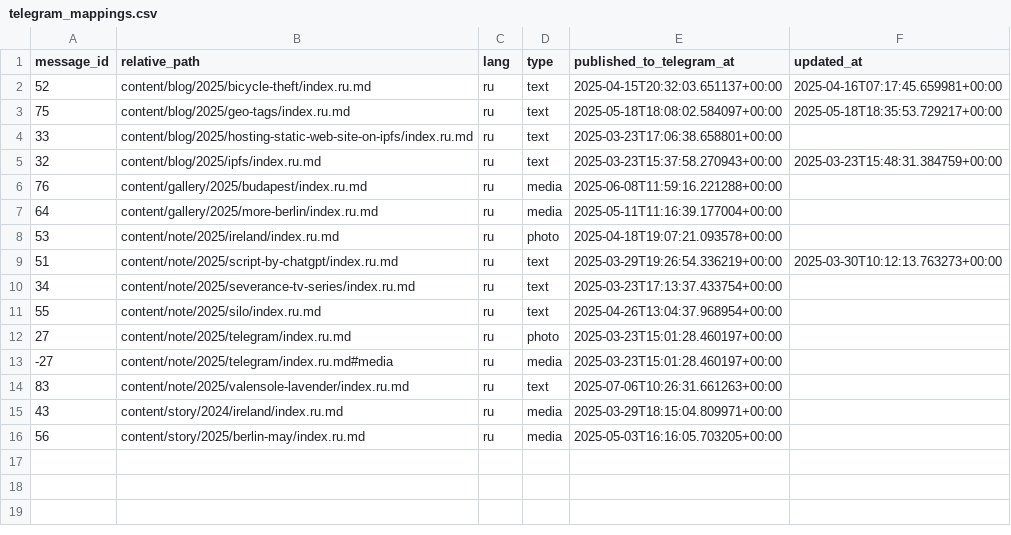
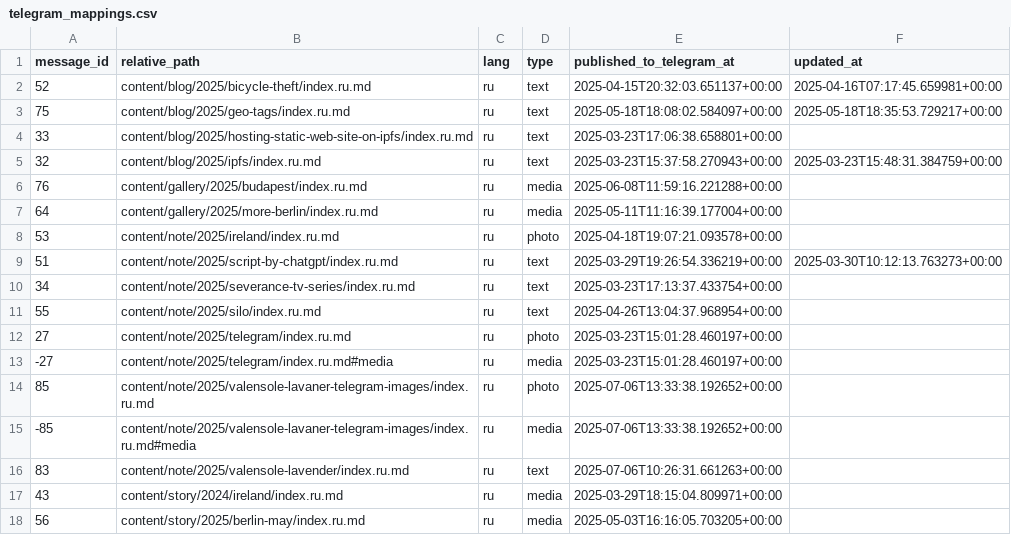
Before and after one commit to romka/romka, a CSV file: telegram-data/telegram_mappings.csv, drawn as a sheet; the diff names each change by its address in the sheet, - before the commit and + after, or states it on an @@ line.

```diff
--- a/telegram-data/telegram_mappings.csv
+++ b/telegram-data/telegram_mappings.csv
+row 14: 85 | content/note/2025/valensole-lavaner-telegram-images/index.ru.md | ru | photo | 2025-07-06T13:33:38.192652+00:00
+row 15: -85 | content/note/2025/valensole-lavaner-telegram-images/index.ru.md#media | ru | media | 2025-07-06T13:33:38.192652+00:00
```
